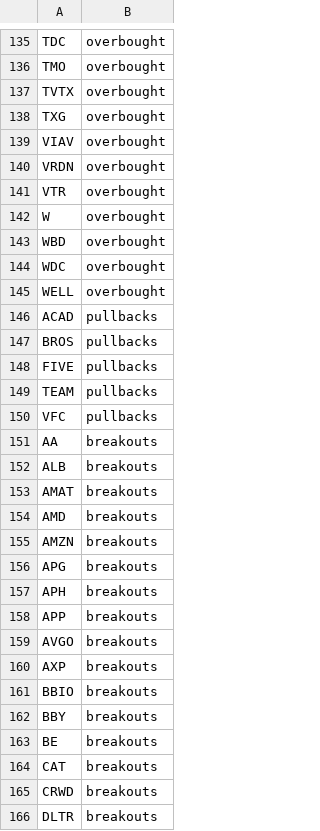
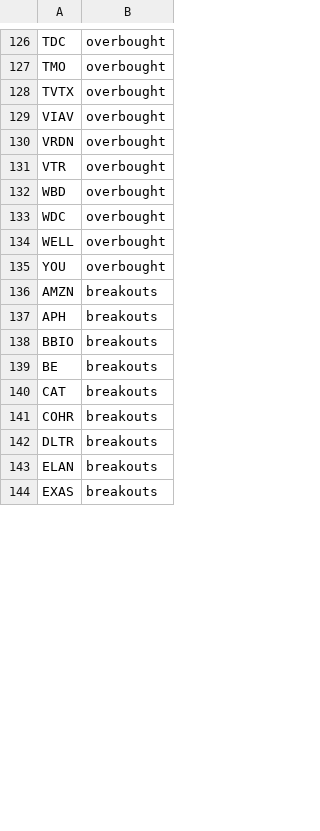
Before and after one commit to mpincus/SwingScannerWatchlist-GPT, a CSV file: combined_watchlist.csv, drawn as a sheet; only a part is shown, gaps mark what is left out; the shorter side is filled out with more unchanged rows; the diff covers the shown part only.

```diff
--- a/combined_watchlist.csv
+++ b/combined_watchlist.csv
@@ -137,3 +128,2 @@ TMO,overbought
 TVTX,overbought
-TXG,overbought
 VIAV,overbought
@@ -141,3 +131,2 @@ VRDN,overbought
 VTR,overbought
-W,overbought
 WBD,overbought
@@ -145,22 +134,9 @@ WDC,overbought
 WELL,overbought
-ACAD,pullbacks
-BROS,pullbacks
-FIVE,pullbacks
-TEAM,pullbacks
-VFC,pullbacks
-AA,breakouts
-ALB,breakouts
-AMAT,breakouts
-AMD,breakouts
+YOU,overbought
 AMZN,breakouts
-APG,breakouts
 APH,breakouts
-APP,breakouts
-AVGO,breakouts
-AXP,breakouts
 BBIO,breakouts
-BBY,breakouts
 BE,breakouts
 CAT,breakouts
-CRWD,breakouts
+COHR,breakouts
 DLTR,breakouts
```
Also changed, not shown: 17 added rows, 37 removed rows and 8 edited cells elsewhere in this file, breakouts.csv, overbought.csv, 2 other files.
